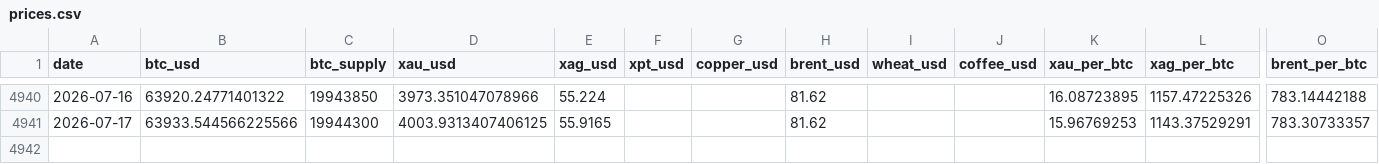
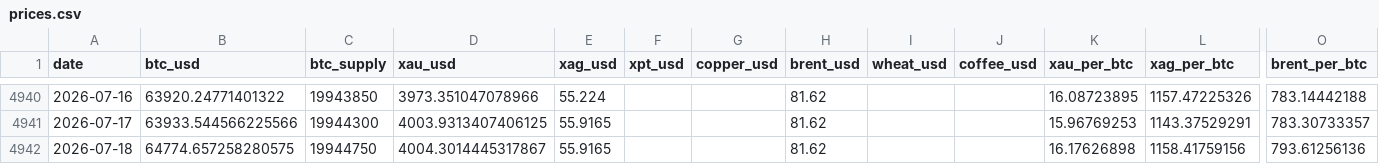
Before and after one commit to hmgovt/bitcoinweighin, a CSV file: static/data/prices.csv, drawn as a sheet; only a part is shown, gaps mark what is left out; rows hold the shown columns only; the diff names each change by its address in the sheet, - before the commit and + after, or states it on an @@ line.

```diff
--- a/static/data/prices.csv
+++ b/static/data/prices.csv
+row 4942: 2026-07-18 | 64774.657258280575 | 19944750 | 4004.3014445317867 | 55.9165 |  |  | 81.62 |  |  | 16.17626898 | 1158.41759156 | 793.61256136
```
Also changed, not shown: 16 other files.
